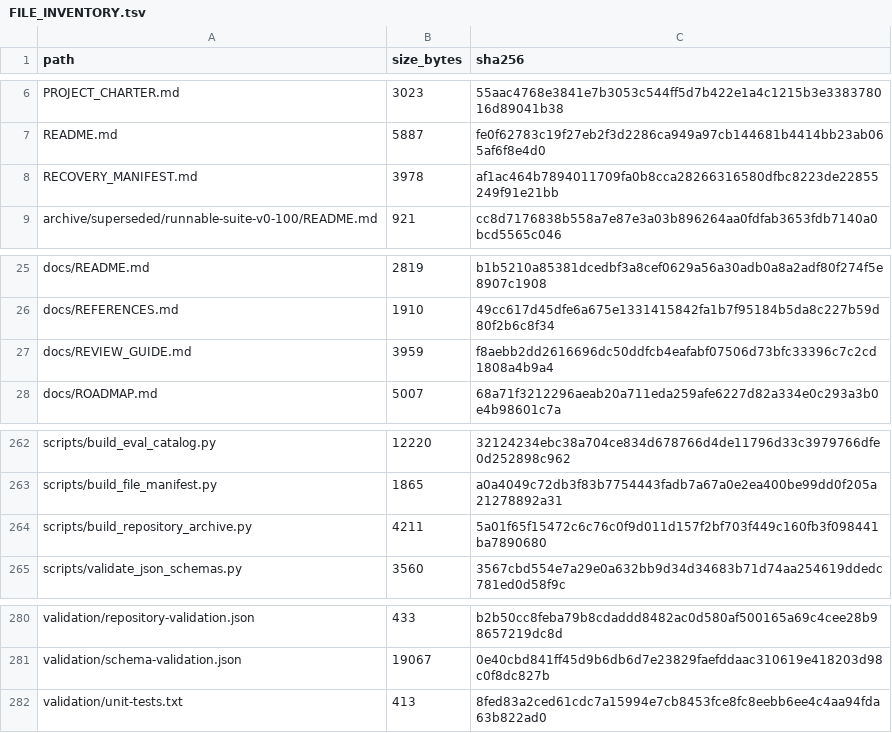
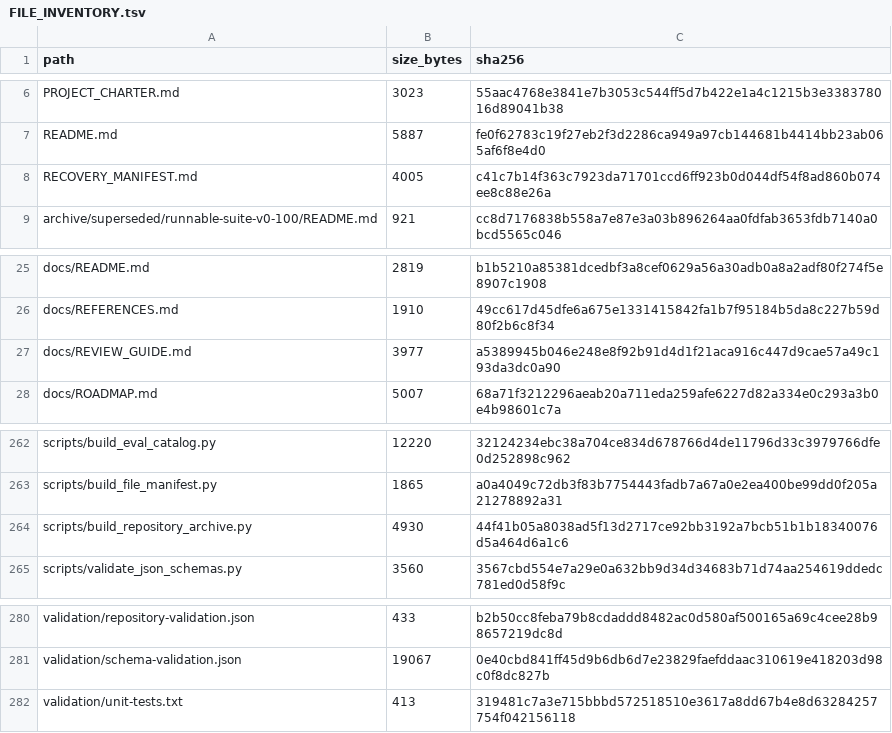
Before and after one commit to keyclaw6/opti-browser-tool, a TSV file: FILE_INVENTORY.tsv, drawn as a sheet; only a part is shown, gaps mark what is left out.

```diff
--- a/FILE_INVENTORY.tsv
+++ b/FILE_INVENTORY.tsv
@@ -7,3 +7,3 @@ PROJECT_CHARTER.md	3023	55aac4768e3841e7b3053c544ff5d7b422e1a4c1215b3e338378016d
 README.md	5887	fe0f62783c19f27eb2f3d2286ca949a97cb144681b4414bb23ab065af6f8e4d0
-RECOVERY_MANIFEST.md	3978	af1ac464b7894011709fa0b8cca28266316580dfbc8223de22855249f91e21bb
+RECOVERY_MANIFEST.md	4005	c41c7b14f363c7923da71701ccd6ff923b0d044df54f8ad860b074ee8c88e26a
 archive/superseded/runnable-suite-v0-100/README.md	921	cc8d7176838b558a7e87e3a03b896264aa0fdfab3653fdb7140a0bcd5565c046
@@ -26,3 +26,3 @@ docs/README.md	2819	b1b5210a85381dcedbf3a8cef0629a56a30adb0a8a2adf80f274f5e8907c
 docs/REFERENCES.md	1910	49cc617d45dfe6a675e1331415842fa1b7f95184b5da8c227b59d80f2b6c8f34
-docs/REVIEW_GUIDE.md	3959	f8aebb2dd2616696dc50ddfcb4eafabf07506d73bfc33396c7c2cd1808a4b9a4
+docs/REVIEW_GUIDE.md	3977	a5389945b046e248e8f92b91d4d1f21aca916c447d9cae57a49c193da3dc0a90
 docs/ROADMAP.md	5007	68a71f3212296aeab20a711eda259afe6227d82a334e0c293a3b0e4b98601c7a
@@ -263,3 +263,3 @@ scripts/build_eval_catalog.py	12220	32124234ebc38a704ce834d678766d4de11796d33c39
 scripts/build_file_manifest.py	1865	a0a4049c72db3f83b7754443fadb7a67a0e2ea400be99dd0f205a21278892a31
-scripts/build_repository_archive.py	4211	5a01f65f15472c6c76c0f9d011d157f2bf703f449c160fb3f098441ba7890680
+scripts/build_repository_archive.py	4930	44f41b05a8038ad5f13d2717ce92bb3192a7bcb51b1b18340076d5a464d6a1c6
 scripts/validate_json_schemas.py	3560	3567cbd554e7a29e0a632bb9d34d34683b71d74aa254619ddedc781ed0d58f9c
@@ -281,2 +281,2 @@ validation/repository-validation.json	433	b2b50cc8feba79b8cdaddd8482ac0d580af500
 validation/schema-validation.json	19067	0e40cbd841ff45d9b6db6d7e23829faefddaac310619e418203d98c0f8dc827b
-validation/unit-tests.txt	413	8fed83a2ced61cdc7a15994e7cb8453fce8fc8eebb6ee4c4aa94fda63b822ad0
+validation/unit-tests.txt	413	319481c7a3e715bbbd572518510e3617a8dd67b4e8d63284257754f042156118
```
Also changed, not shown: 5 other files.
